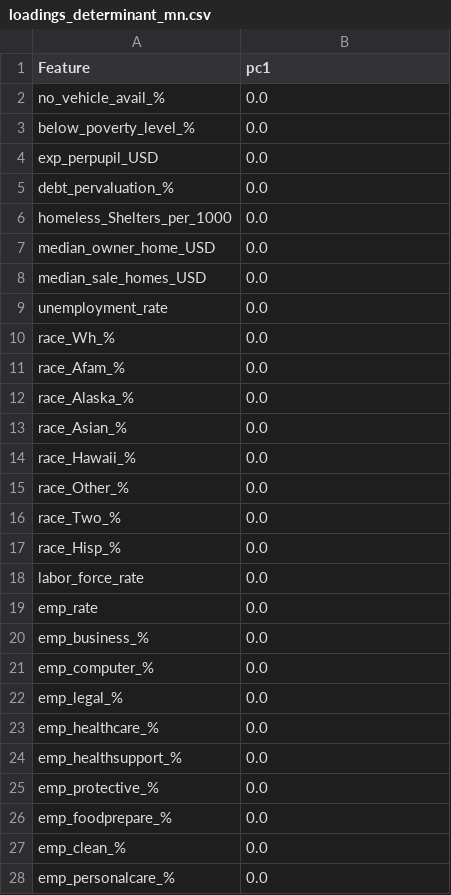
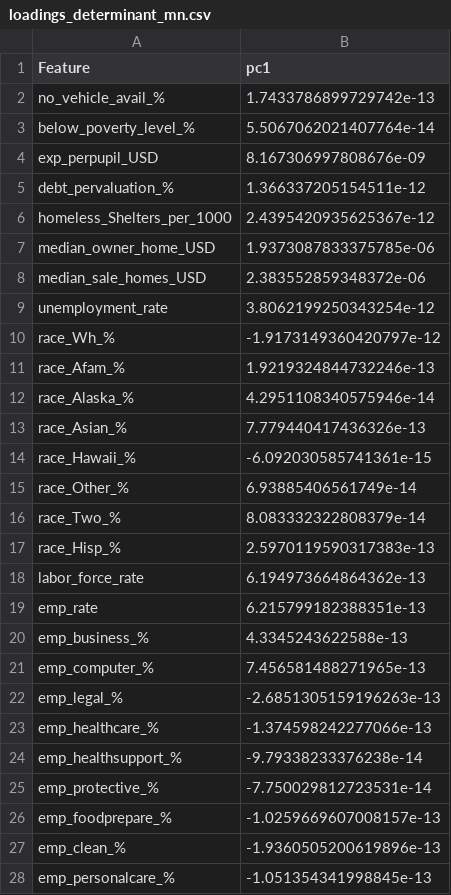
Before and after one commit to UMassCDS/ds4cg2019-dph, a CSV file: output/loadings_determinant_mn.csv, drawn as a sheet; only a part is shown; the diff covers the shown part only.

```diff
--- a/output/loadings_determinant_mn.csv
+++ b/output/loadings_determinant_mn.csv
@@ -1,28 +1,28 @@
 Feature,pc1
-no_vehicle_avail_%,0.0
-below_poverty_level_%,0.0
-exp_perpupil_USD,0.0
-debt_pervaluation_%,0.0
-homeless_Shelters_per_1000,0.0
-median_owner_home_USD,0.0
-median_sale_homes_USD,0.0
-unemployment_rate,0.0
-race_Wh_%,0.0
-race_Afam_%,0.0
-race_Alaska_%,0.0
-race_Asian_%,0.0
-race_Hawaii_%,0.0
-race_Other_%,0.0
-race_Two_%,0.0
-race_Hisp_%,0.0
-labor_force_rate,0.0
-emp_rate,0.0
-emp_business_%,0.0
-emp_computer_%,0.0
-emp_legal_%,0.0
-emp_healthcare_%,0.0
-emp_healthsupport_%,0.0
-emp_protective_%,0.0
-emp_foodprepare_%,0.0
-emp_clean_%,0.0
-emp_personalcare_%,0.0
+no_vehicle_avail_%,1.7433786899729742e-13
+below_poverty_level_%,5.5067062021407764e-14
+exp_perpupil_USD,8.167306997808676e-09
+debt_pervaluation_%,1.366337205154511e-12
+homeless_Shelters_per_1000,2.4395420935625367e-12
+median_owner_home_USD,1.9373087833375785e-06
+median_sale_homes_USD,2.383552859348372e-06
+unemployment_rate,3.8062199250343254e-12
+race_Wh_%,-1.9173149360420797e-12
+race_Afam_%,1.9219324844732246e-13
+race_Alaska_%,4.2951108340575946e-14
+race_Asian_%,7.779440417436326e-13
+race_Hawaii_%,-6.092030585741361e-15
+race_Other_%,6.93885406561749e-14
+race_Two_%,8.083332322808379e-14
+race_Hisp_%,2.5970119590317383e-13
+labor_force_rate,6.194973664864362e-13
+emp_rate,6.215799182388351e-13
+emp_business_%,4.3345243622588e-13
+emp_computer_%,7.456581488271965e-13
+emp_legal_%,-2.6851305159196263e-13
+emp_healthcare_%,-1.374598242277066e-13
+emp_healthsupport_%,-9.79338233376238e-14
+emp_protective_%,-7.750029812723531e-14
+emp_foodprepare_%,-1.0259669607008157e-13
+emp_clean_%,-1.9360505200619896e-13
+emp_personalcare_%,-1.051354341998845e-13
```
Also changed, not shown: 104 edited cells elsewhere in this file, output/loadings_all_mn.csv, output/loadings_all_std.csv, 32 other files.
